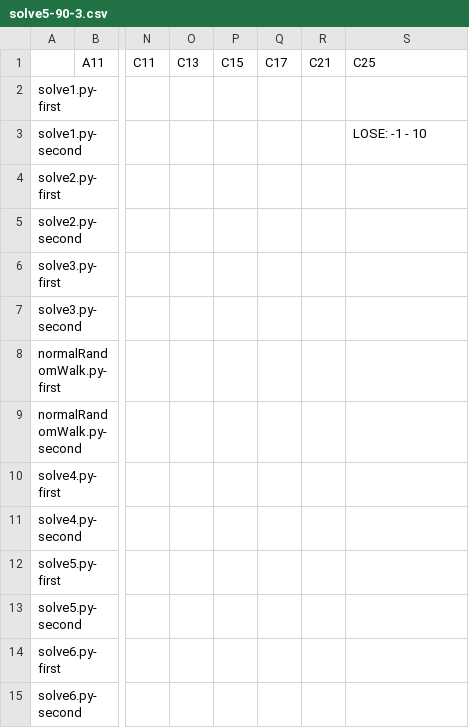
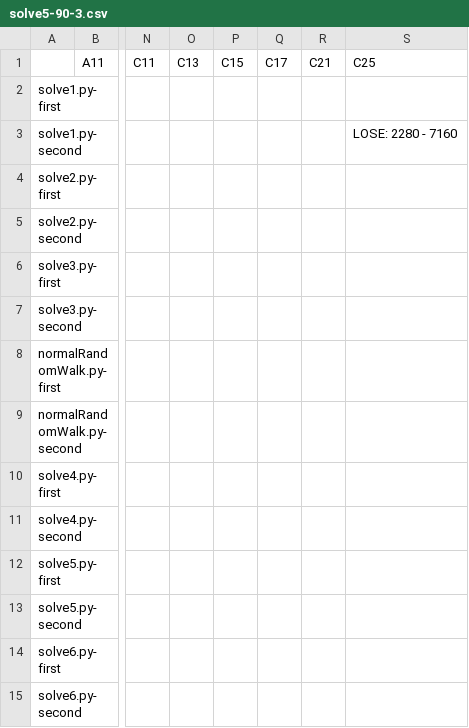
Before and after one commit to KCCTdensan/ProCon2023Kyougi, a CSV file: simulator/src/result/solve5-90-3.csv, drawn as a sheet; only a part is shown, gaps mark what is left out; the diff names each change by its address in the sheet, - before the commit and + after, or states it on an @@ line.

```diff
--- a/simulator/src/result/solve5-90-3.csv
+++ b/simulator/src/result/solve5-90-3.csv
-S3: LOSE: -1 - 10
+S3: LOSE: 2280 - 7160
```
Also changed, not shown: simulator/src/result/solve1-30-3.csv, simulator/src/result/solve1-90-3.csv, 5 other files.
